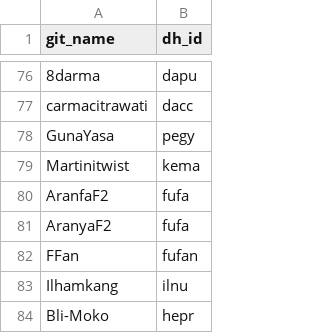
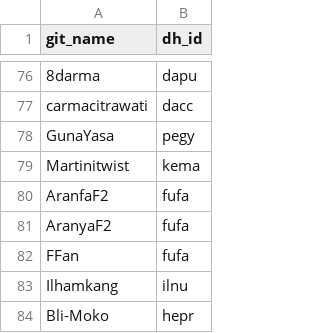
Before and after one commit to erc-dharma/project-documentation, a TSV file: DHARMA_gitNames.tsv, drawn as a sheet; only a part is shown, gaps mark what is left out.

Commit message:
Fix typo

```diff
--- a/DHARMA_gitNames.tsv
+++ b/DHARMA_gitNames.tsv
@@ -81,3 +81,3 @@ AranfaF2	fufa
 AranyaF2	fufa
-FFan	fufan
+FFan	fufa
 Ilhamkang	ilnu
```
